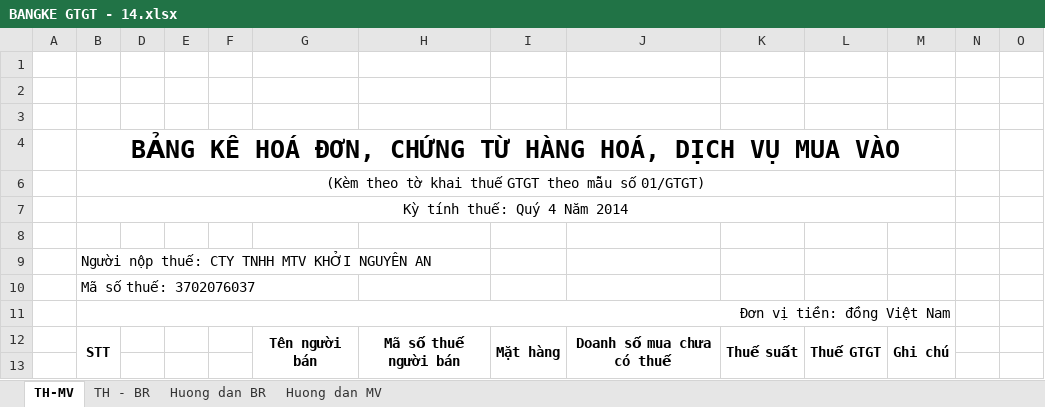
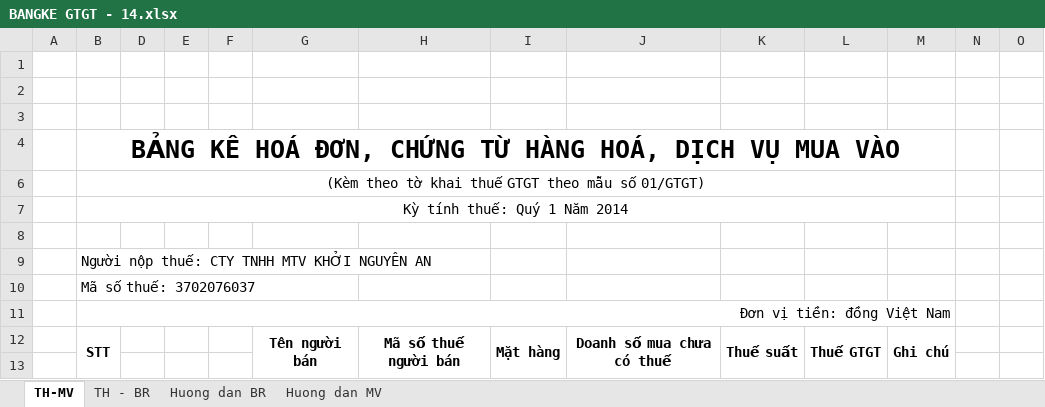
Before and after one commit to vuphuong11/KIM-DUNG-PHAT, an Excel workbook: SO SACH/3702076037/2014/BANGKE GTGT - 14.xlsx, sheet TH-MV, drawn as a sheet; only a part is shown; values as stored, in another font and other column widths than the file's, no borders; charts and pictures not drawn; the diff covers the shown part only; the diff names each change by its address in the sheet, - before the commit and + after, or states it on an @@ line.

```diff
--- a/SO SACH/3702076037/2014/BANGKE GTGT - 14.xlsx (sheet TH-MV)
+++ b/SO SACH/3702076037/2014/BANGKE GTGT - 14.xlsx (sheet TH-MV)
-B7: Kỳ tính thuế: Quý 4 Năm 2014
+B7: Kỳ tính thuế: Quý 1 Năm 2014
```
Also changed, not shown: 3 added rows, 1 removed row, 25 hidden or unhidden rows and 4 edited cells elsewhere in this sheet, sheet TH - BR, formulas that keep their value, hidden cells, charts or pictures, SO SACH/3702076037/2014/NKSC - 14.xlsx.
